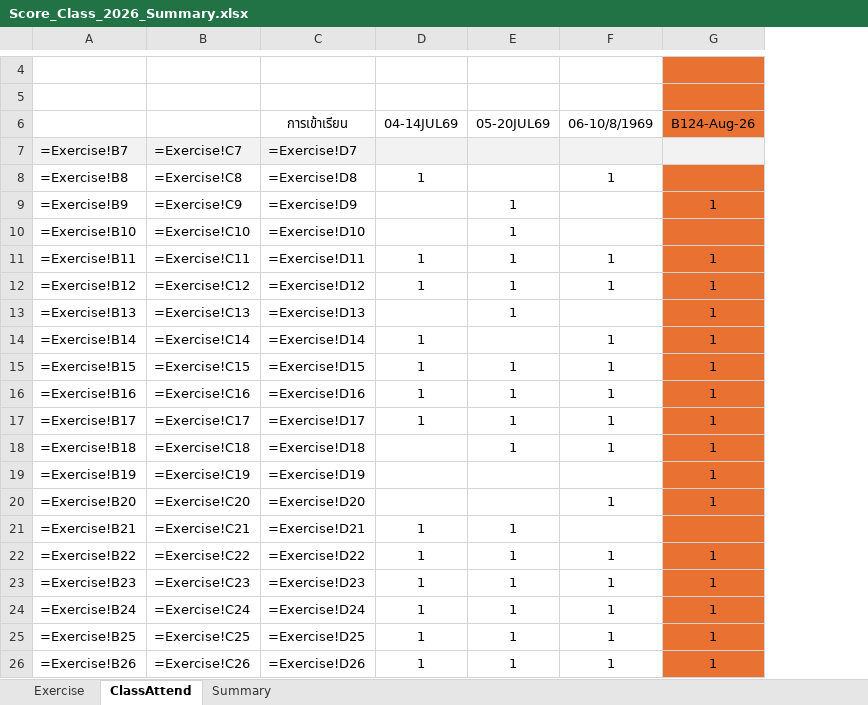
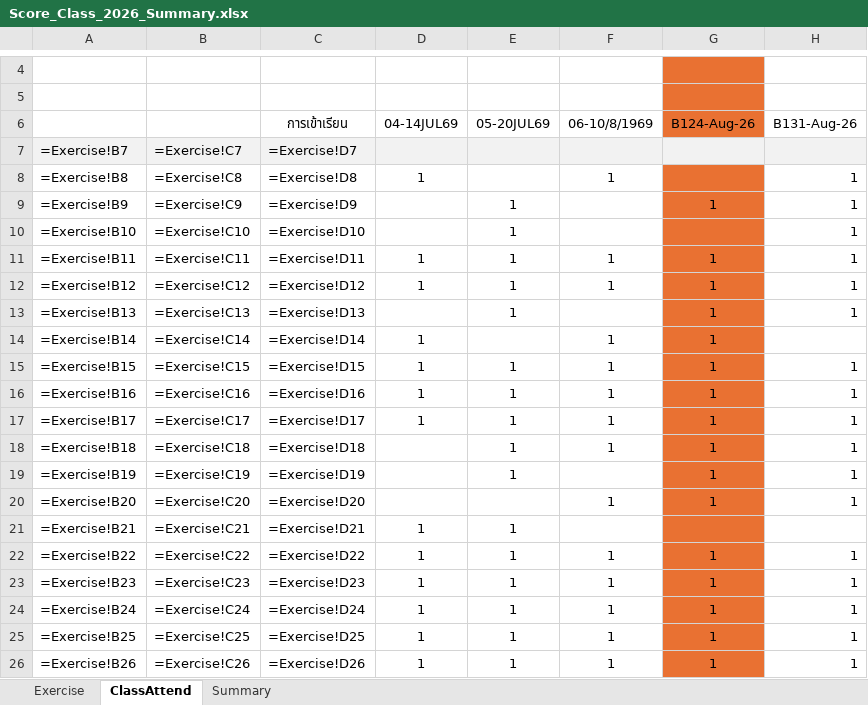
Before and after one commit to phisan-chula/2026-KU_MapProjection, an Excel workbook: Score_Class_2026_Summary.xlsx, sheet ClassAttend, drawn as a sheet; only a part is shown, gaps mark what is left out; values as stored, in another font and other column widths than the file's, no borders; formulas without a stored value are shown as written; the diff names each change by its address in the sheet, - before the commit and + after, or states it on an @@ line.

```diff
--- a/Score_Class_2026_Summary.xlsx (sheet ClassAttend)
+++ b/Score_Class_2026_Summary.xlsx (sheet ClassAttend)
+column H (B131-Aug-26), rows 8-26: 1 | 1 | 1 | 1 | 1 | 1 |  | 1 | 1 | 1 | 1 | 1 | 1 |  | 1 | 1 | 1 | 1 | 1
-E19 (05-20JUL69): (empty)
+E19 (05-20JUL69): 1
```
Also changed, not shown: sheet Summary, sheet Exercise, charts or pictures, Score_Class_2026.xlsx, 2 other files.
